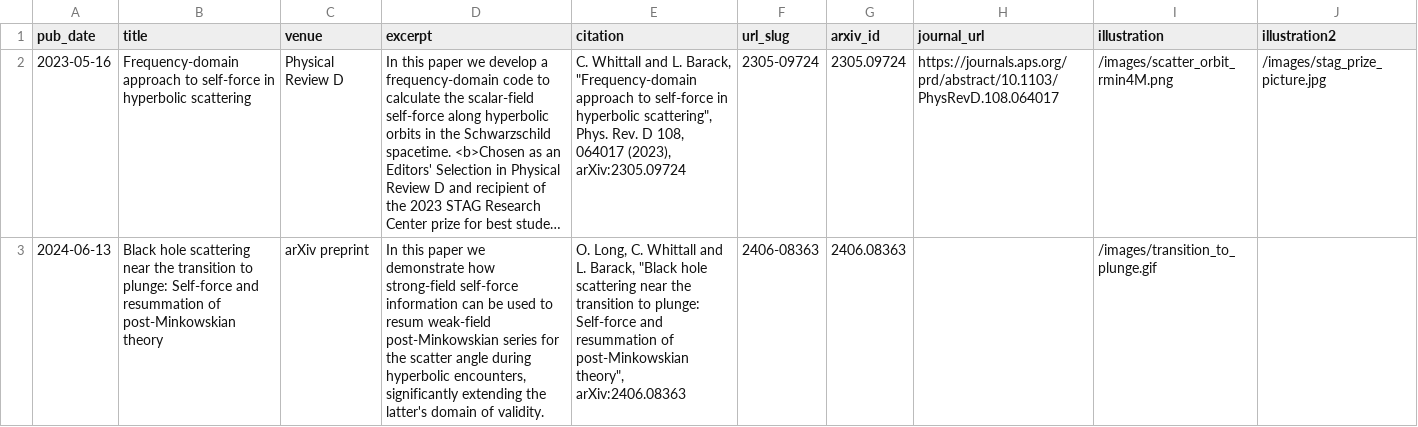
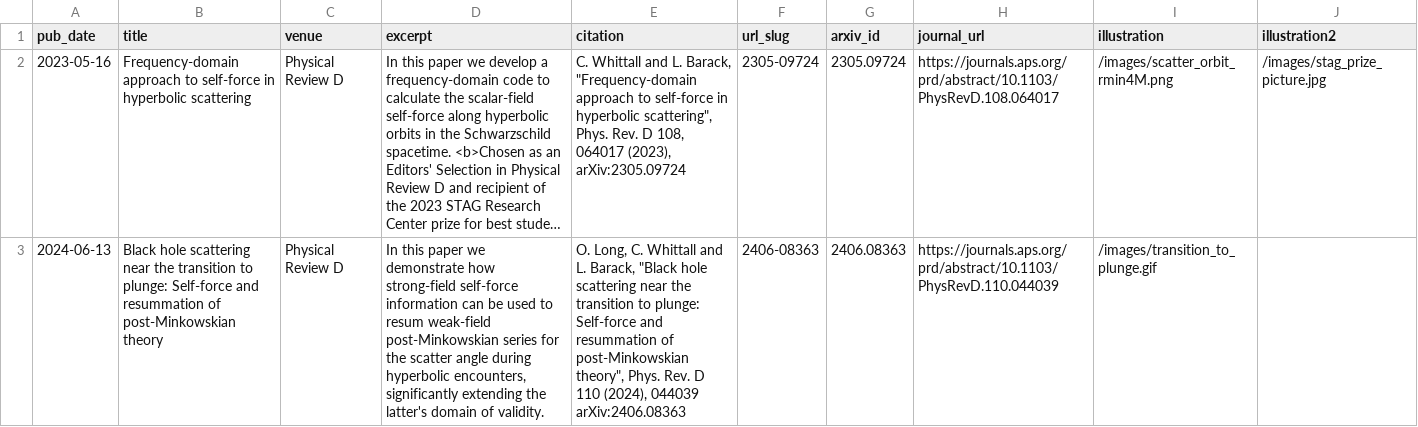
Before and after one commit to cwhittall/cwhittall.github.io, a TSV file: markdown_generator/publications.tsv, drawn as a sheet; long unchanged cells end in …; the diff names each change by its address in the sheet, - before the commit and + after, or states it on an @@ line.

Commit message:
add journal ref for resummation paper; updated CV

```diff
--- a/markdown_generator/publications.tsv
+++ b/markdown_generator/publications.tsv
-C3 (venue): arXiv preprint
+C3 (venue): Physical Review D
-E3 (citation): …post-Minkowskian theory", arXiv:2406.08363
+E3 (citation): …post-Minkowskian theory", Phys. Rev. D 110 (2024), 044039 arXiv:2406.08363
-H3 (journal_url): (empty)
+H3 (journal_url): https://journals.aps.org/prd/abstract/10.1103/PhysRevD.110.044039
```
Also changed, not shown: 2 other files.
